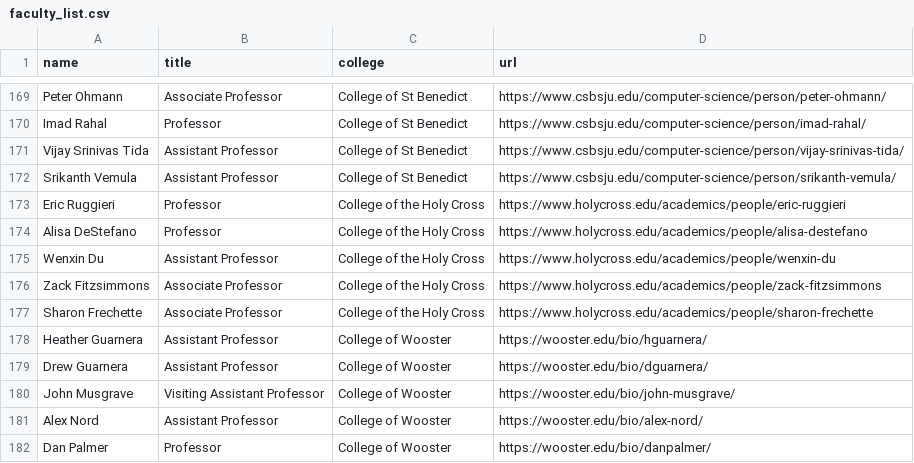
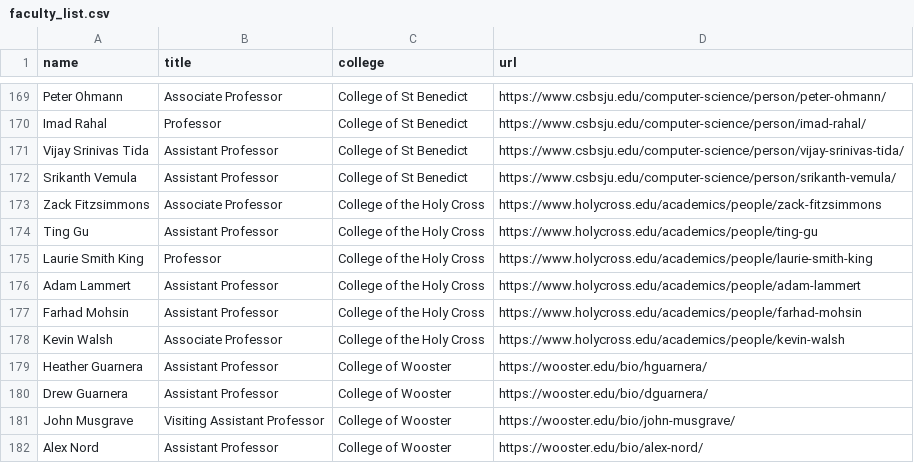
Before and after one commit to dzungvpham/cslac, a CSV file: data/faculty_list.csv, drawn as a sheet; only a part is shown, gaps mark what is left out; the shorter side is filled out with more unchanged rows.

```diff
--- a/data/faculty_list.csv
+++ b/data/faculty_list.csv
@@ -172,7 +172,8 @@ Vijay Srinivas Tida,Assistant Professor,College of St Benedict,https://www.csbsj
 Srikanth Vemula,Assistant Professor,College of St Benedict,https://www.csbsju.edu/computer-science/person/srikanth-vemula/
-Eric Ruggieri,Professor,College of the Holy Cross,https://www.holycross.edu/academics/people/eric-ruggieri
-Alisa DeStefano,Professor,College of the Holy Cross,https://www.holycross.edu/academics/people/alisa-destefano
-Wenxin Du,Assistant Professor,College of the Holy Cross,https://www.holycross.edu/academics/people/wenxin-du
 Zack Fitzsimmons,Associate Professor,College of the Holy Cross,https://www.holycross.edu/academics/people/zack-fitzsimmons
-Sharon Frechette,Associate Professor,College of the Holy Cross,https://www.holycross.edu/academics/people/sharon-frechette
+Ting Gu,Assistant Professor,College of the Holy Cross,https://www.holycross.edu/academics/people/ting-gu
+Laurie Smith King,Professor,College of the Holy Cross,https://www.holycross.edu/academics/people/laurie-smith-king
+Adam Lammert,Assistant Professor,College of the Holy Cross,https://www.holycross.edu/academics/people/adam-lammert
+Farhad Mohsin,Assistant Professor,College of the Holy Cross,https://www.holycross.edu/academics/people/farhad-mohsin
+Kevin Walsh,Associate Professor,College of the Holy Cross,https://www.holycross.edu/academics/people/kevin-walsh
 Heather Guarnera,Assistant Professor,College of Wooster,https://wooster.edu/bio/hguarnera/
```
Also changed, not shown: data/colleges.csv, data/faculty_list_with_field.csv, 8 other files.
